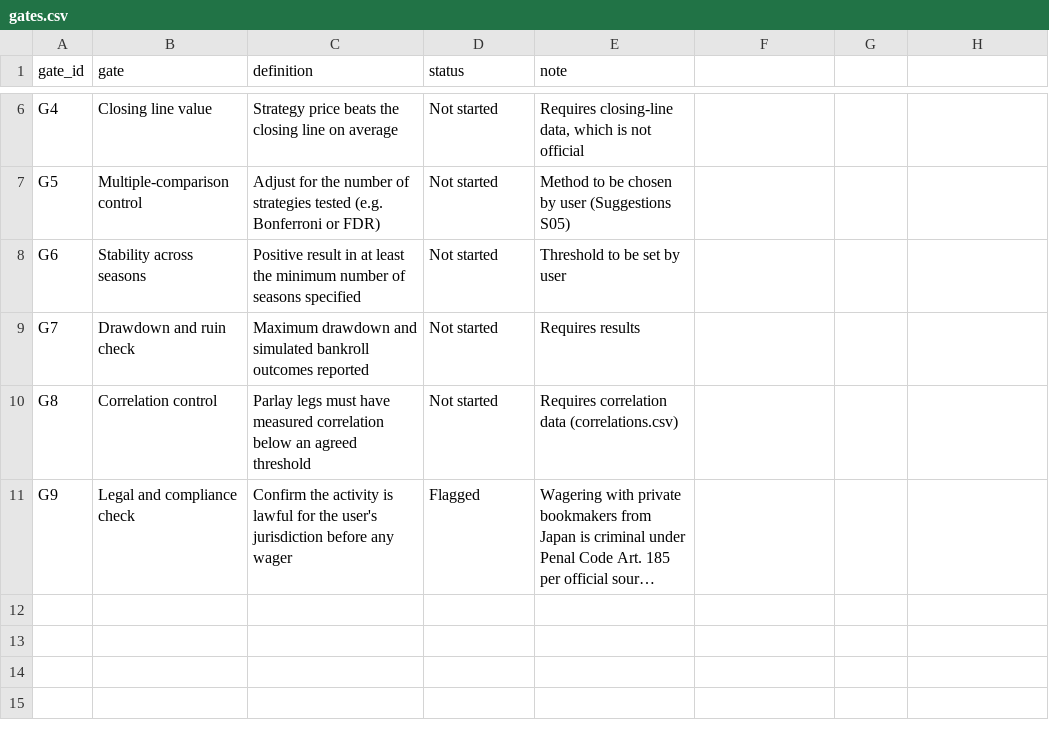
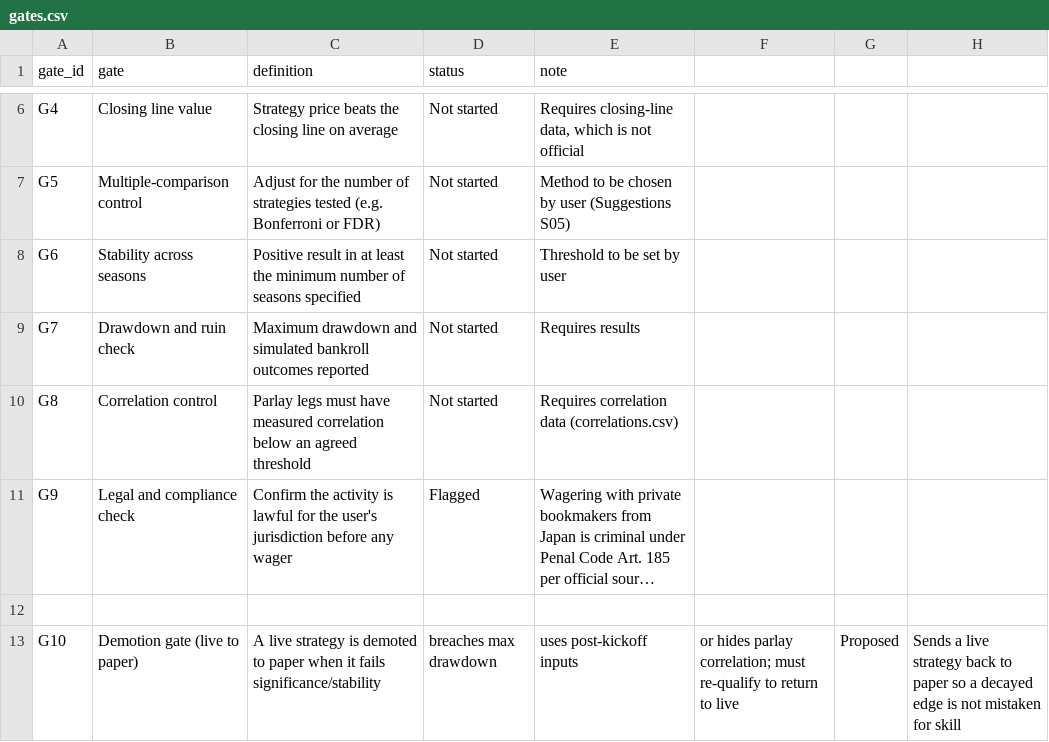
Before and after one commit to karagemop466-tech/X3, a CSV file: data/gates.csv, drawn as a sheet; only a part is shown, gaps mark what is left out; long unchanged cells end in …; the diff names each change by its address in the sheet, - before the commit and + after, or states it on an @@ line.

Commit message:
cc3778ae-x3: C-08 demotion gate (live strategy -> paper) added as G-13
Co-authored-by: arena-agent <297053741+arena-agent@users.noreply.github.com>

```diff
--- a/data/gates.csv
+++ b/data/gates.csv
+row 12: (empty)
+row 13: G10 | Demotion gate (live to paper) | A live strategy is demoted to paper when it fails significance/stability | breaches max drawdown | uses post-kickoff inputs | or hides parlay correlation; must re-qualify to return to live | Proposed | Sends a live strategy back to paper so a decayed edge is not mistaken for skill
```
Also changed, not shown: 2 other files.
